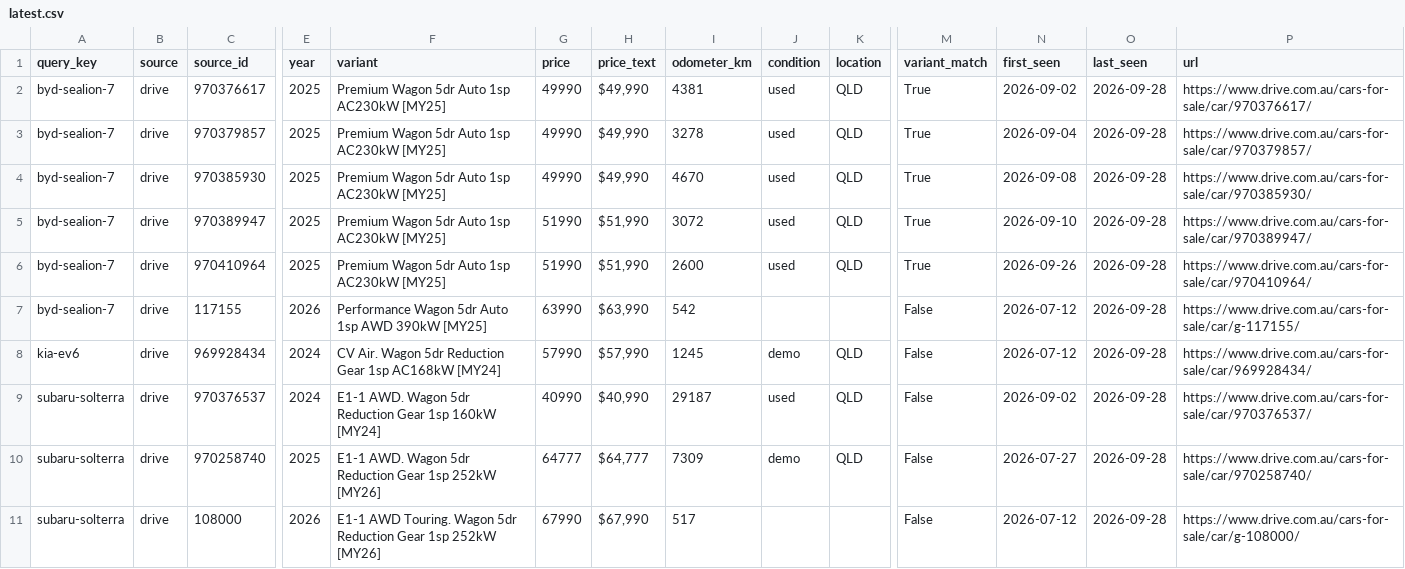
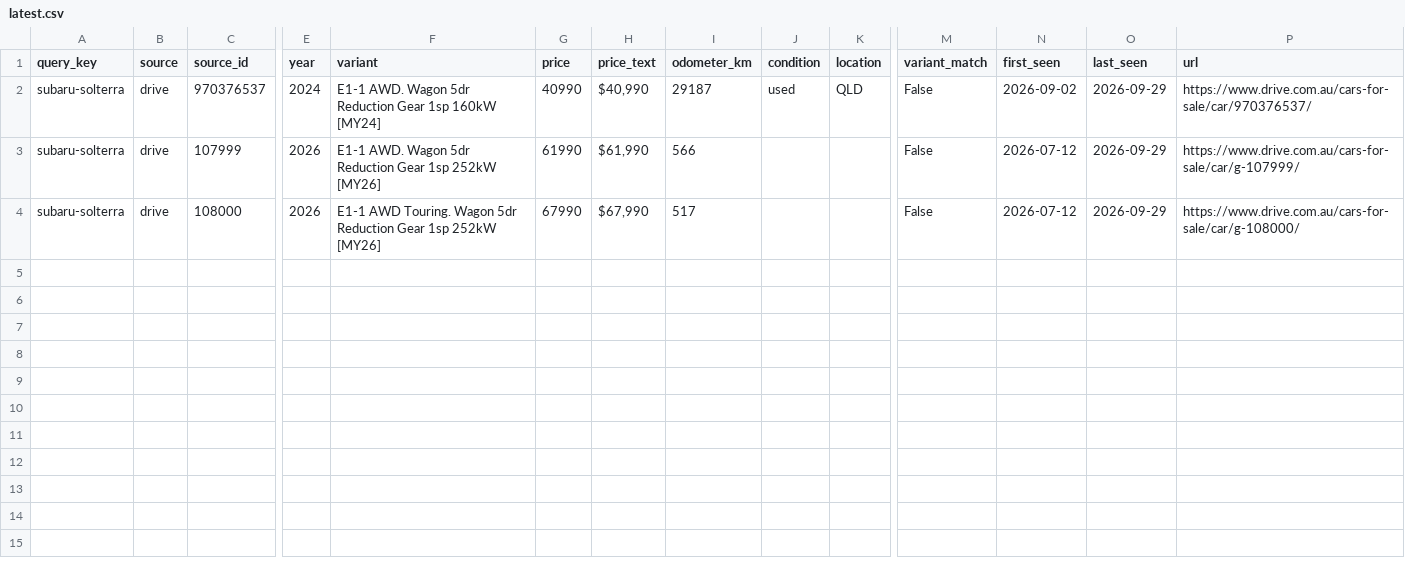
Before and after one commit to kiansaeidnia/carfinder, a CSV file: data/latest.csv, drawn as a sheet; only a part is shown, gaps mark what is left out; removed rows and columns are numbered as before the commit, all else as after; rows hold the shown columns only; the diff names each change by its address in the sheet, - before the commit and + after, or states it on an @@ line.

```diff
--- a/data/latest.csv
+++ b/data/latest.csv
-row 2: byd-sealion-7 | drive | 970376617 | 2025 | Premium Wagon 5dr Auto 1sp AC230kW [MY25] | 49990 | $49,990 | 4381 | used | QLD | True | 2026-09-02 | 2026-09-28 | https://www.drive.com.au/cars-for-sale/car/970376617/
-row 3: byd-sealion-7 | drive | 970379857 | 2025 | Premium Wagon 5dr Auto 1sp AC230kW [MY25] | 49990 | $49,990 | 3278 | used | QLD | True | 2026-09-04 | 2026-09-28 | https://www.drive.com.au/cars-for-sale/car/970379857/
-row 4: byd-sealion-7 | drive | 970385930 | 2025 | Premium Wagon 5dr Auto 1sp AC230kW [MY25] | 49990 | $49,990 | 4670 | used | QLD | True | 2026-09-08 | 2026-09-28 | https://www.drive.com.au/cars-for-sale/car/970385930/
-row 5: byd-sealion-7 | drive | 970389947 | 2025 | Premium Wagon 5dr Auto 1sp AC230kW [MY25] | 51990 | $51,990 | 3072 | used | QLD | True | 2026-09-10 | 2026-09-28 | https://www.drive.com.au/cars-for-sale/car/970389947/
-row 6: byd-sealion-7 | drive | 970410964 | 2025 | Premium Wagon 5dr Auto 1sp AC230kW [MY25] | 51990 | $51,990 | 2600 | used | QLD | True | 2026-09-26 | 2026-09-28 | https://www.drive.com.au/cars-for-sale/car/970410964/
-row 7: byd-sealion-7 | drive | 117155 | 2026 | Performance Wagon 5dr Auto 1sp AWD 390kW [MY25] | 63990 | $63,990 | 542 |  |  | False | 2026-07-12 | 2026-09-28 | https://www.drive.com.au/cars-for-sale/car/g-117155/
-row 8: kia-ev6 | drive | 969928434 | 2024 | CV Air. Wagon 5dr Reduction Gear 1sp AC168kW [MY24] | 57990 | $57,990 | 1245 | demo | QLD | False | 2026-07-12 | 2026-09-28 | https://www.drive.com.au/cars-for-sale/car/969928434/
-O2 (last_seen): 2026-09-28
+O2 (last_seen): 2026-09-29
-row 10: subaru-solterra | drive | 970258740 | 2025 | E1-1 AWD. Wagon 5dr Reduction Gear 1sp 252kW [MY26] | 64777 | $64,777 | 7309 | demo | QLD | False | 2026-07-27 | 2026-09-28 | https://www.drive.com.au/cars-for-sale/car/970258740/
+row 3: subaru-solterra | drive | 107999 | 2026 | E1-1 AWD. Wagon 5dr Reduction Gear 1sp 252kW [MY26] | 61990 | $61,990 | 566 |  |  | False | 2026-07-12 | 2026-09-29 | https://www.drive.com.au/cars-for-sale/car/g-107999/
-O4 (last_seen): 2026-09-28
+O4 (last_seen): 2026-09-29
```
Also changed, not shown: 5 other files.
